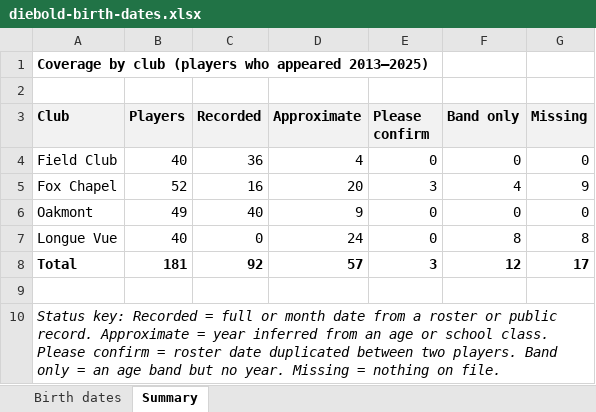
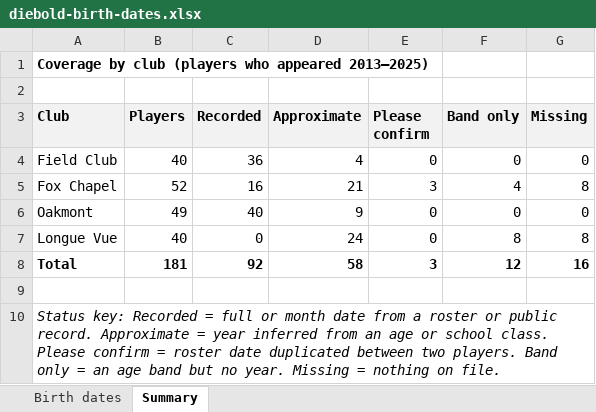
Before and after one commit to tjl1292-DBC/Diebold-Cup, an Excel workbook: reports/diebold-birth-dates.xlsx, sheet Summary, drawn as a sheet; values as stored, in another font and other column widths than the file's, no borders; the diff names each change by its address in the sheet, - before the commit and + after, or states it on an @@ line.

```diff
--- a/reports/diebold-birth-dates.xlsx (sheet Summary)
+++ b/reports/diebold-birth-dates.xlsx (sheet Summary)
-D5 (Approximate): 20
+D5 (Approximate): 21
-G5 (Missing): 9
+G5 (Missing): 8
-D8 (Approximate): 57
+D8 (Approximate): 58
-G8 (Missing): 17
+G8 (Missing): 16
```
Also changed, not shown: sheet Birth dates, 3 other files.
